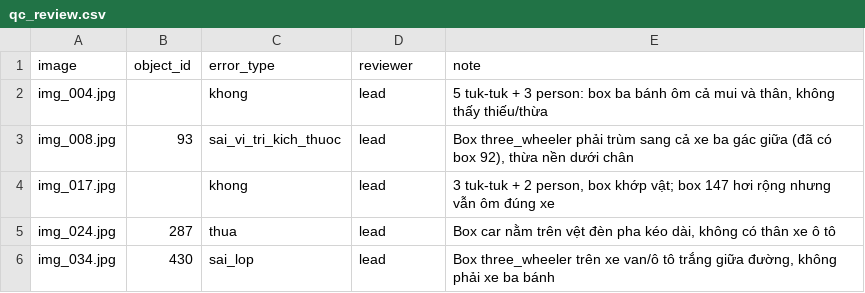
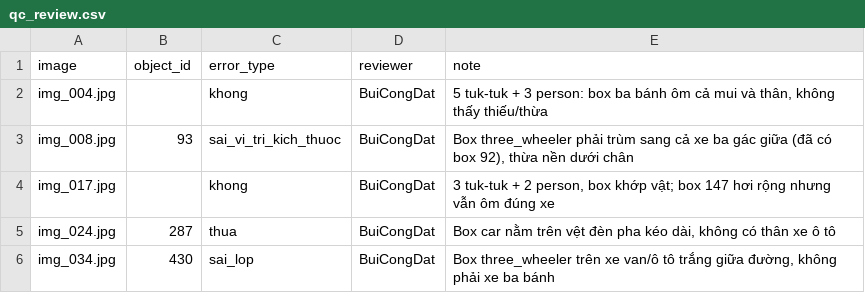
Before and after one commit to BuiCongDat2905/K5-L23-Day08-BuiCongDat-2A202603068-AI-Assisted-Labeling, a CSV file: submission/qc/qc_review.csv, drawn as a sheet.

```diff
--- a/submission/qc/qc_review.csv
+++ b/submission/qc/qc_review.csv
@@ -1,6 +1,6 @@
 image,object_id,error_type,reviewer,note
-img_004.jpg,,khong,lead,"5 tuk-tuk + 3 person: box ba bánh ôm cả mui và thân, không thấy thiếu/thừa"
-img_008.jpg,93,sai_vi_tri_kich_thuoc,lead,"Box three_wheeler phải trùm sang cả xe ba gác giữa (đã có box 92), thừa nền dưới chân"
-img_017.jpg,,khong,lead,"3 tuk-tuk + 2 person, box khớp vật; box 147 hơi rộng nhưng vẫn ôm đúng xe"
-img_024.jpg,287,thua,lead,"Box car nằm trên vệt đèn pha kéo dài, không có thân xe ô tô"
-img_034.jpg,430,sai_lop,lead,"Box three_wheeler trên xe van/ô tô trắng giữa đường, không phải xe ba bánh"
+img_004.jpg,,khong,BuiCongDat,"5 tuk-tuk + 3 person: box ba bánh ôm cả mui và thân, không thấy thiếu/thừa"
+img_008.jpg,93,sai_vi_tri_kich_thuoc,BuiCongDat,"Box three_wheeler phải trùm sang cả xe ba gác giữa (đã có box 92), thừa nền dưới chân"
+img_017.jpg,,khong,BuiCongDat,"3 tuk-tuk + 2 person, box khớp vật; box 147 hơi rộng nhưng vẫn ôm đúng xe"
+img_024.jpg,287,thua,BuiCongDat,"Box car nằm trên vệt đèn pha kéo dài, không có thân xe ô tô"
+img_034.jpg,430,sai_lop,BuiCongDat,"Box three_wheeler trên xe van/ô tô trắng giữa đường, không phải xe ba bánh"
```
Also changed, not shown: submission/qc/qc_review_round1.csv.
